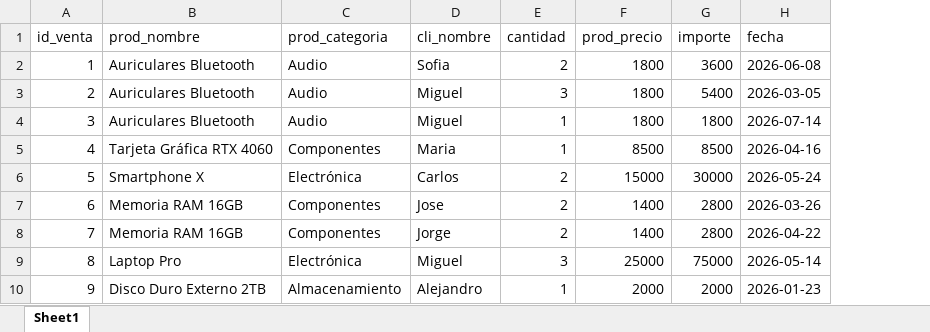
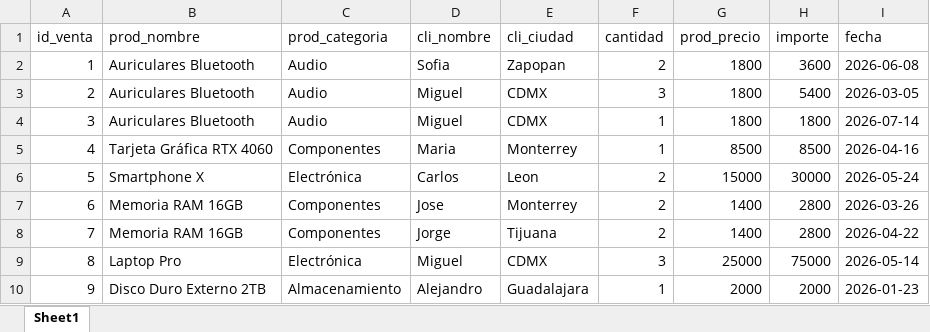
Before and after one commit to Snowbeast138/ProyectoP1Analisis, an Excel workbook: datos/resultados.xlsx, sheet Sheet1, drawn as a sheet; only a part is shown; values as stored, in another font and other column widths than the file's, no borders; the diff names each change by its address in the sheet, - before the commit and + after, or states it on an @@ line.

```diff
--- a/datos/resultados.xlsx (sheet Sheet1)
+++ b/datos/resultados.xlsx (sheet Sheet1)
+column E (cli_ciudad), rows 2-10: Zapopan | CDMX | CDMX | Monterrey | Leon | Monterrey | Tijuana | CDMX | Guadalajara
```
Also changed, not shown: 1 other file.
